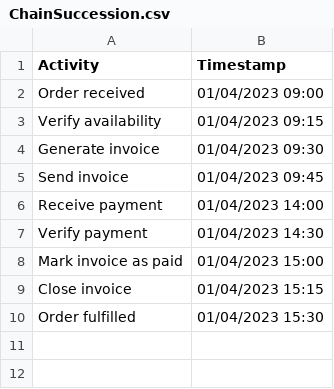
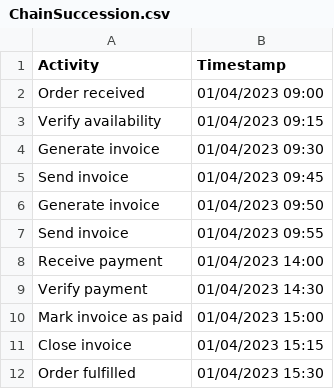
Before and after one commit to feda96/dmn-cc, a CSV file: Event Logs/DECLARE Constraints/ChainSuccession.csv, drawn as a sheet; the diff names each change by its address in the sheet, - before the commit and + after, or states it on an @@ line.

```diff
--- a/Event Logs/DECLARE Constraints/ChainSuccession.csv
+++ b/Event Logs/DECLARE Constraints/ChainSuccession.csv
+row 6: Generate invoice | 01/04/2023 09:50
+row 7: Send invoice | 01/04/2023 09:55
```
Also changed, not shown: Event Logs/DECLARE Constraints/NotChainSuccession.csv, 2 other files.
